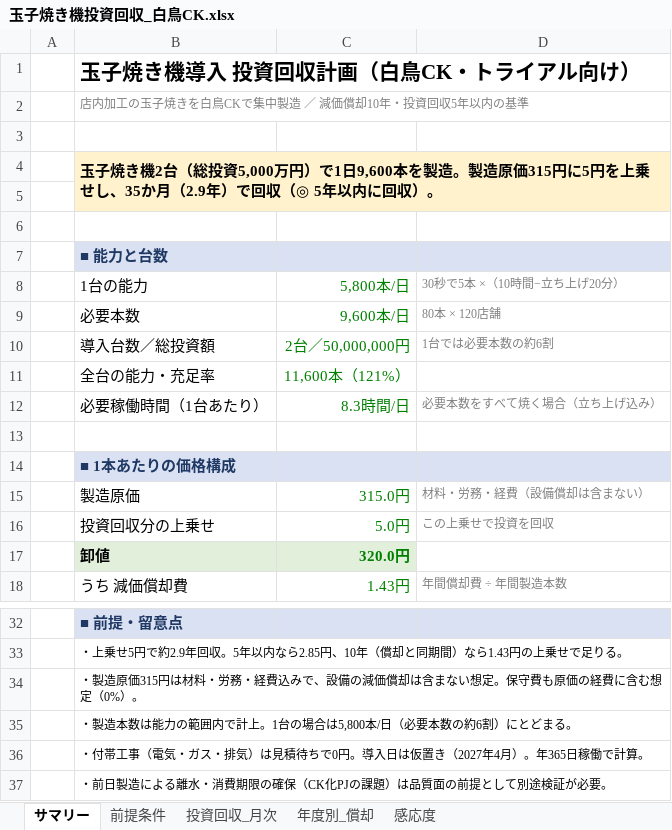
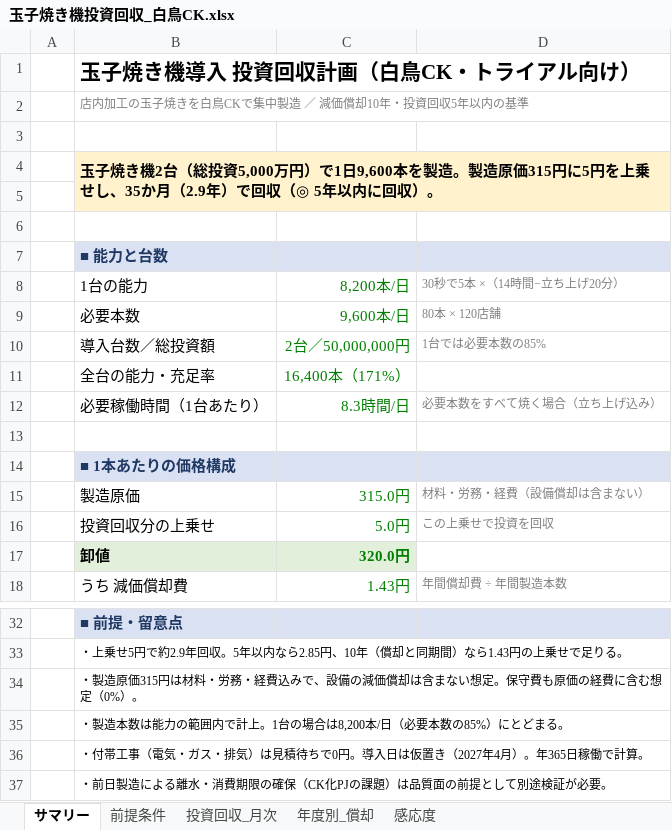
Before and after one commit to tanakashuhei-dotcom/shuhei0208, an Excel workbook: 玉子焼き機投資回収_白鳥CK.xlsx, sheet サマリー, drawn as a sheet; only a part is shown, gaps mark what is left out; values as stored, in another font and other column widths than the file's, no borders; the diff names each change by its address in the sheet, - before the commit and + after, or states it on an @@ line.

```diff
--- a/玉子焼き機投資回収_白鳥CK.xlsx (sheet サマリー)
+++ b/玉子焼き機投資回収_白鳥CK.xlsx (sheet サマリー)
-C8: 5,800本/日
+C8: 8,200本/日
-D8: 30秒で5本 ×（10時間−立ち上げ20分）
+D8: 30秒で5本 ×（14時間−立ち上げ20分）
-D10: 1台では必要本数の約6割
+D10: 1台では必要本数の85%
-C11: 11,600本（121%）
+C11: 16,400本（171%）
-B35: …の場合は5,800本/日（必要本数の約6割）にとど…
+B35: …の場合は8,200本/日（必要本数の85%）にとど…
```
Also changed, not shown: sheet 感応度, sheet 前提条件, charts or pictures.
